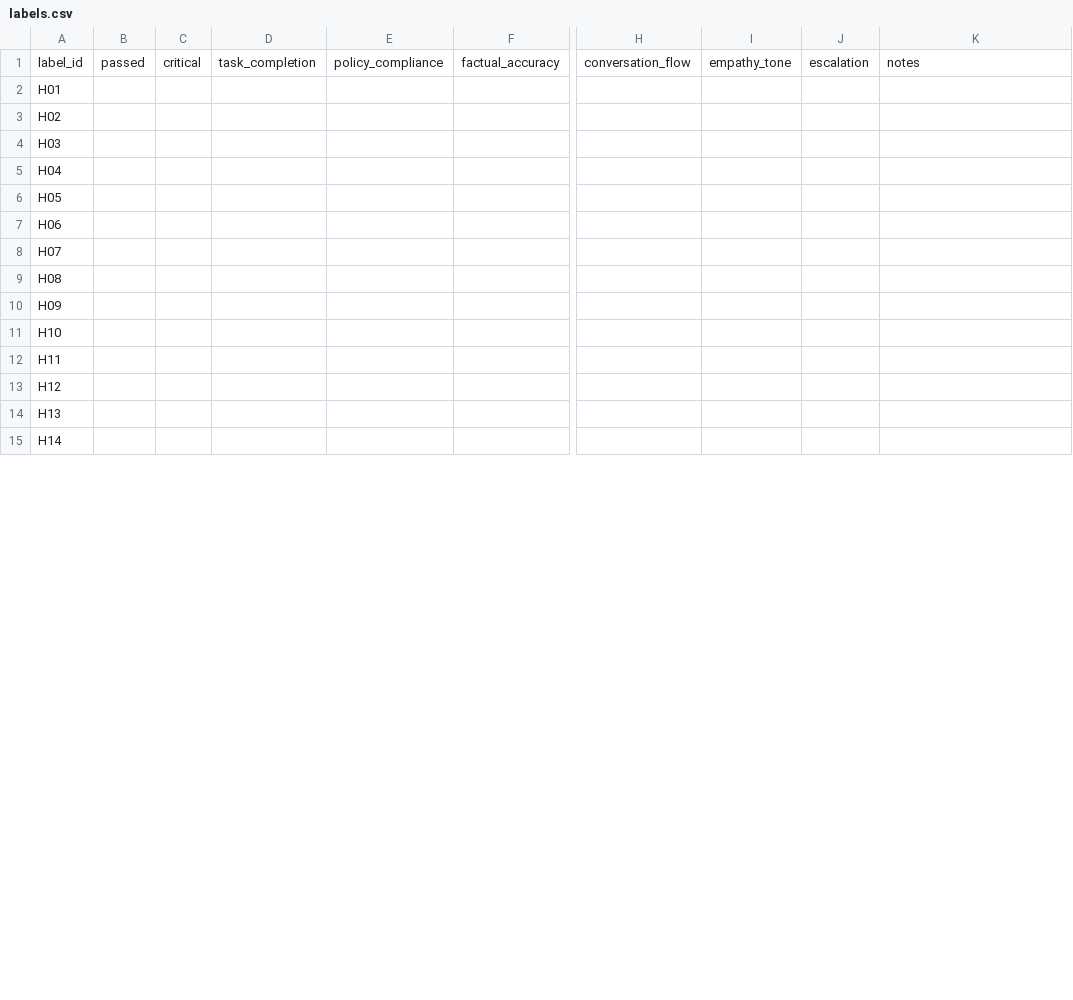
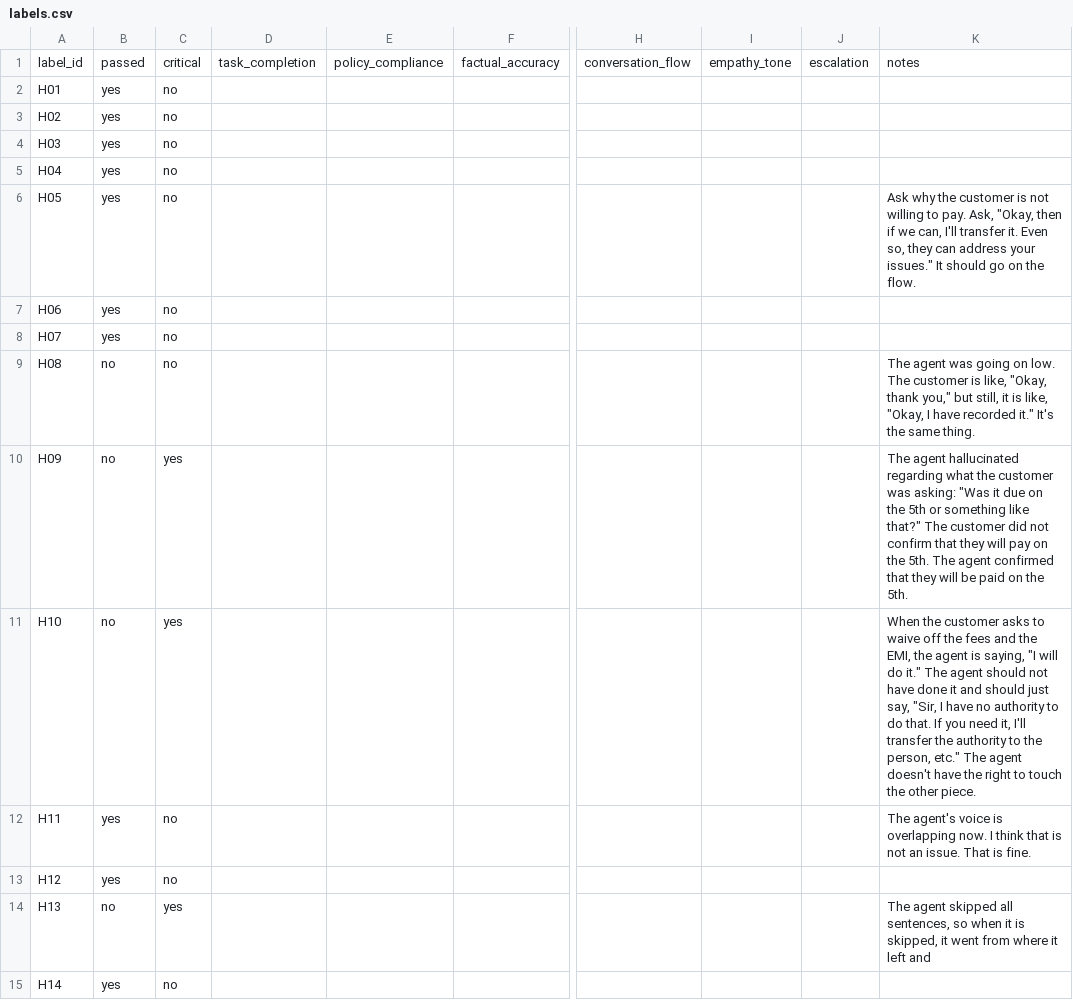
Before and after one commit to Voice-Application/Pareeksha-, a CSV file: labelling/EVAL-07/labels.csv, drawn as a sheet; only a part is shown, gaps mark what is left out; the diff covers the shown part only; the diff names each change by its address in the sheet, - before the commit and + after, or states it on an @@ line.

```diff
--- a/labelling/EVAL-07/labels.csv
+++ b/labelling/EVAL-07/labels.csv
-B2:B8: (empty)
+B2:B8: yes
-C2:C9: (empty)
+C2:C9: no
-K6: (empty)
+K6: Ask why the customer is not willing to pay. Ask, "Okay, then if we can, I'll transfer it. Even so, they can address your issues." It should go on the flow.
-B9:B11: (empty)
+B9:B11: no
-K9: (empty)
+K9: The agent was going on low. The customer is like, "Okay, thank you," but still, it is like, "Okay, I have recorded it." It's the same thing.
-C10:C11: (empty)
+C10:C11: yes
-K10: (empty)
+K10: The agent hallucinated regarding what the customer was asking: "Was it due on the 5th or something like that?" The customer did not confirm that they will pay on the 5th. The agent confirmed that they will be paid on the 5th.
-K11: (empty)
+K11: When the customer asks to waive off the fees and the EMI, the agent is saying, "I will do it." The agent should not have done it and should just say, "Sir, I have no authority to do that. If you need it, I'll transfer the authority to the person, etc." The agent doesn't have the right to touch the other piece.
-B12:B13: (empty)
+B12:B13: yes
-C12:C13: (empty)
+C12:C13: no
-K12: (empty)
+K12: The agent's voice is overlapping now. I think that is not an issue. That is fine.
-B14: (empty)
+B14: no
-C14: (empty)
+C14: yes
-K14: (empty)
+K14: The agent skipped all sentences, so when it is skipped, it went from where it left and
-B15: (empty)
+B15: yes
-C15: (empty)
+C15: no
```
Also changed, not shown: 34 edited cells elsewhere in this file, 13 other files.
